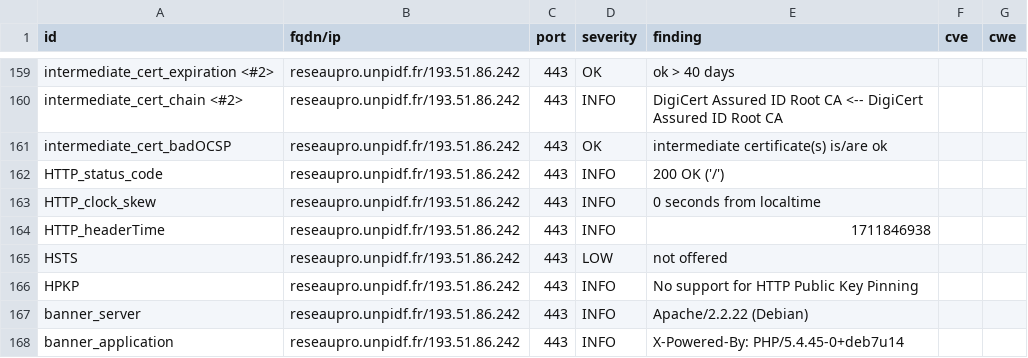
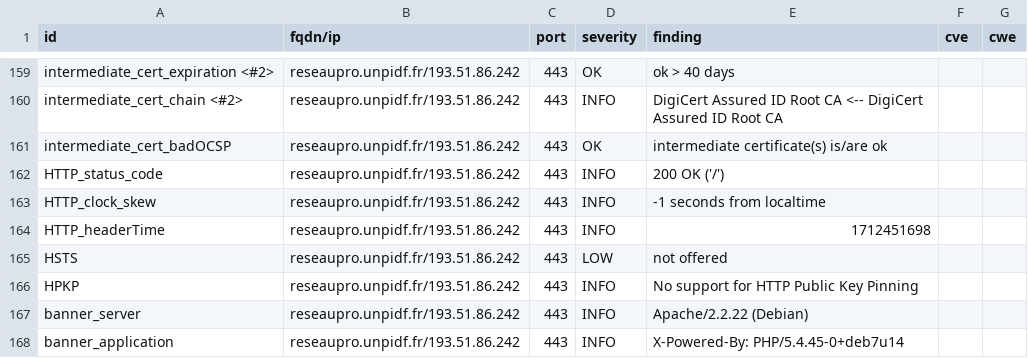
Before and after one commit to Florence-ReseauPro/DashLordReseaupro, a CSV file: results/aHR0cDovL3Jlc2VhdXByby51bnBpZGYuZnI=/testssl.csv, drawn as a sheet; only a part is shown, gaps mark what is left out.

```diff
--- a/results/aHR0cDovL3Jlc2VhdXByby51bnBpZGYuZnI=/testssl.csv
+++ b/results/aHR0cDovL3Jlc2VhdXByby51bnBpZGYuZnI=/testssl.csv
@@ -162,4 +162,4 @@
 "HTTP_status_code","reseaupro.unpidf.fr/193.51.86.242","443","INFO","200 OK ('/')","",""
-"HTTP_clock_skew","reseaupro.unpidf.fr/193.51.86.242","443","INFO","0 seconds from localtime","",""
-"HTTP_headerTime","reseaupro.unpidf.fr/193.51.86.242","443","INFO","1711846938","",""
+"HTTP_clock_skew","reseaupro.unpidf.fr/193.51.86.242","443","INFO","-1 seconds from localtime","",""
+"HTTP_headerTime","reseaupro.unpidf.fr/193.51.86.242","443","INFO","1712451698","",""
 "HSTS","reseaupro.unpidf.fr/193.51.86.242","443","LOW","not offered","",""
```
Also changed, not shown: 15 other files.
